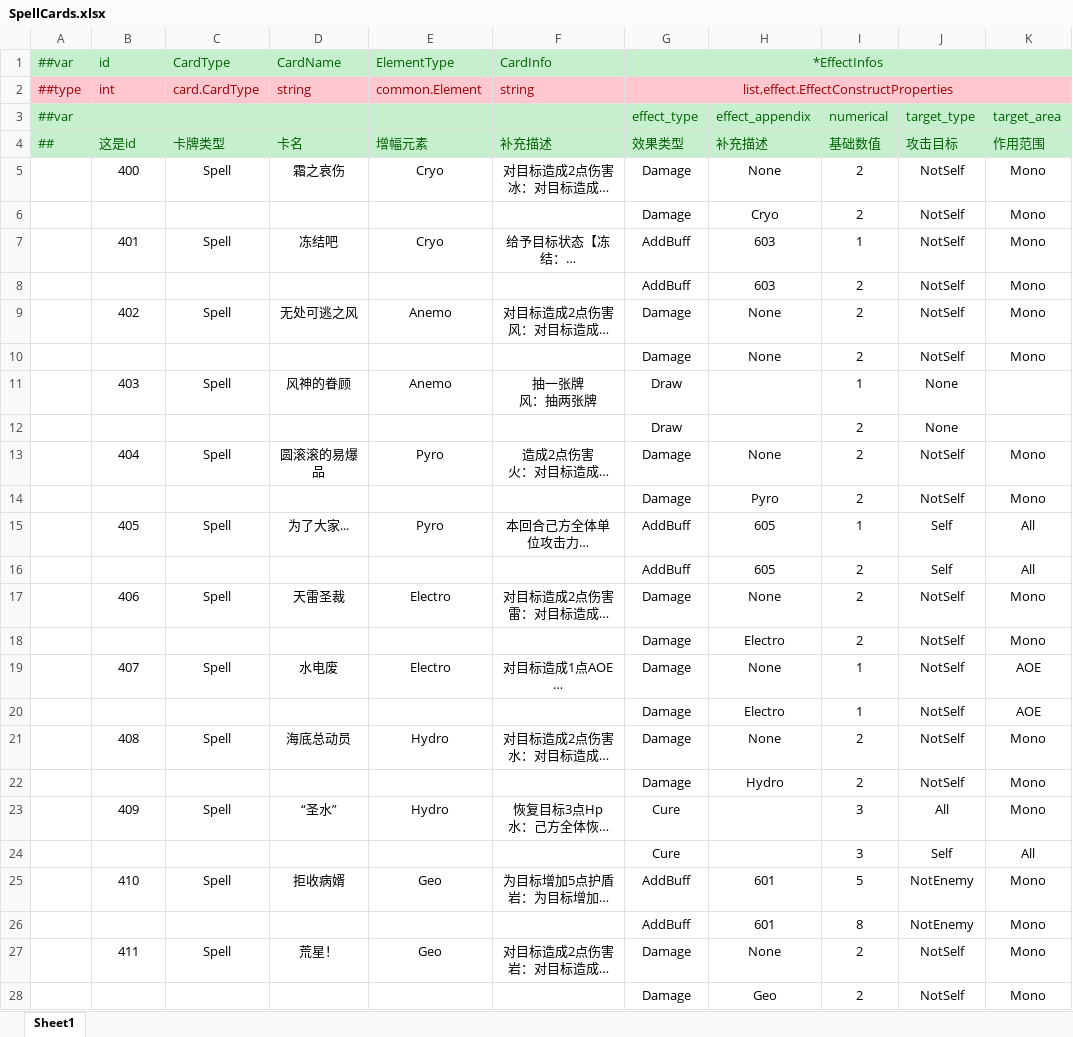
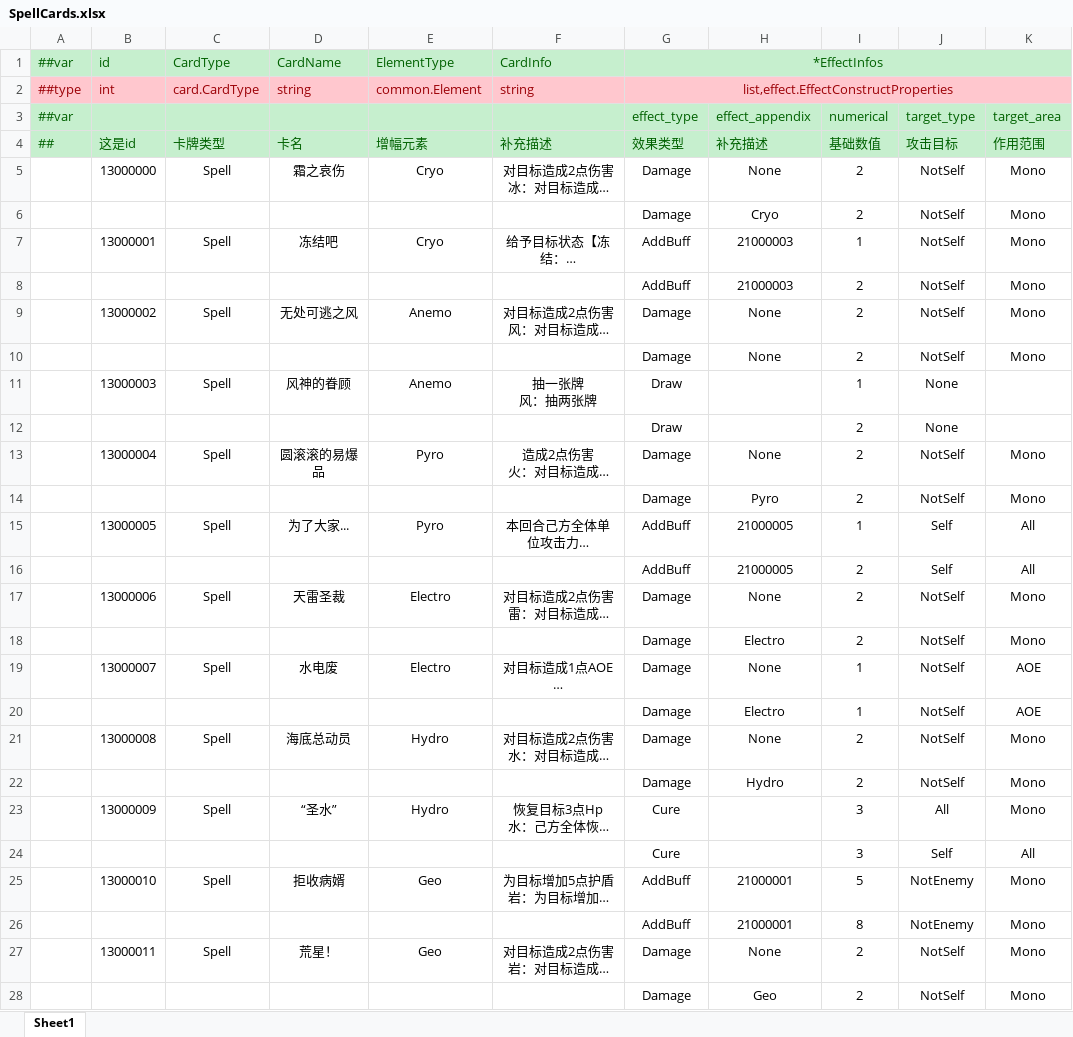
Before and after one commit to genpai-impact/genpai, an Excel workbook: Luban/Configs/Datas/CardDatas/SpellCards.xlsx, sheet Sheet1, drawn as a sheet; only a part is shown; long unchanged cells end in …; values as stored, in another font and other column widths than the file's, no borders; the diff covers the shown part only; the diff names each change by its address in the sheet, - before the commit and + after, or states it on an @@ line.

```diff
--- a/Luban/Configs/Datas/CardDatas/SpellCards.xlsx (sheet Sheet1)
+++ b/Luban/Configs/Datas/CardDatas/SpellCards.xlsx (sheet Sheet1)
-B5 (这是id): 400
+B5 (这是id): 13000000
-B7 (这是id): 401
+B7 (这是id): 13000001
-H7:H8 (补充描述): 603
+H7:H8 (补充描述): 21000003
-B9 (这是id): 402
+B9 (这是id): 13000002
-B11 (这是id): 403
+B11 (这是id): 13000003
-B13 (这是id): 404
+B13 (这是id): 13000004
-B15 (这是id): 405
+B15 (这是id): 13000005
-H15:H16 (补充描述): 605
+H15:H16 (补充描述): 21000005
-B17 (这是id): 406
+B17 (这是id): 13000006
-B19 (这是id): 407
+B19 (这是id): 13000007
-B21 (这是id): 408
+B21 (这是id): 13000008
-B23 (这是id): 409
+B23 (这是id): 13000009
-B25 (这是id): 410
+B25 (这是id): 13000010
-H25:H26 (补充描述): 601
+H25:H26 (补充描述): 21000001
-B27 (这是id): 411
+B27 (这是id): 13000011
```
Also changed, not shown: 3 edited cells elsewhere in this sheet, Luban/Configs/Datas/BuffDatas/Buffs.xlsx, Luban/Configs/Datas/CardDatas/UnitCards.xlsx, 24 other files.
